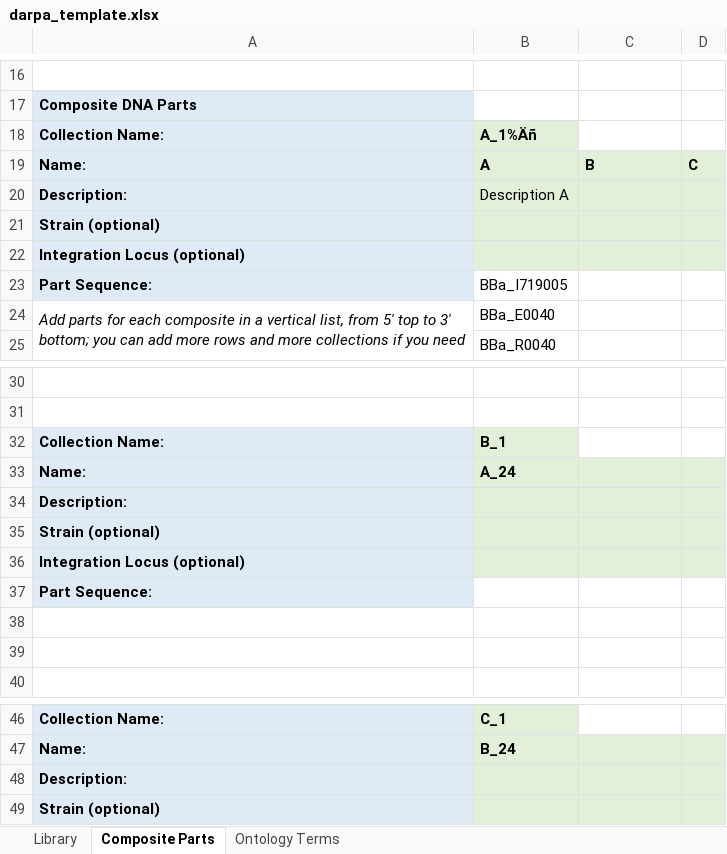
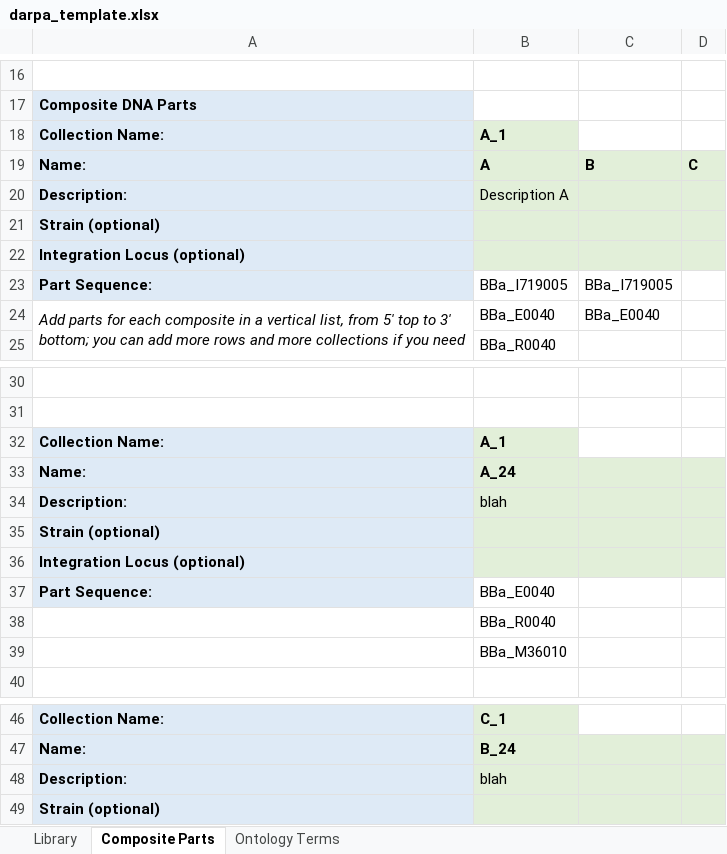
Before and after one commit to IsabelMarleen/GSOC2020, an Excel workbook: darpa_template.xlsx, sheet Composite Parts, drawn as a sheet; only a part is shown, gaps mark what is left out; values as stored, in another font and other column widths than the file's, no borders; the diff names each change by its address in the sheet, - before the commit and + after, or states it on an @@ line.

```diff
--- a/darpa_template.xlsx (sheet Composite Parts)
+++ b/darpa_template.xlsx (sheet Composite Parts)
-B18: A_1%Äñ
+B18: A_1
-C23: (empty)
+C23: BBa_I719005
-C24: (empty)
+C24: BBa_E0040
-B32: B_1
+B32: A_1
-B34: (empty)
+B34: blah
-B37: (empty)
+B37: BBa_E0040
-B38: (empty)
+B38: BBa_R0040
-B39: (empty)
+B39: BBa_M36010
-B48: (empty)
+B48: blah
```
Also changed, not shown: 1 other file.
